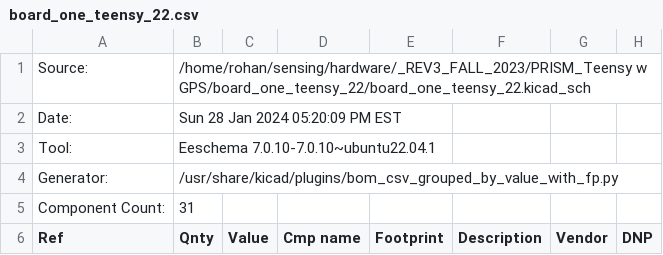
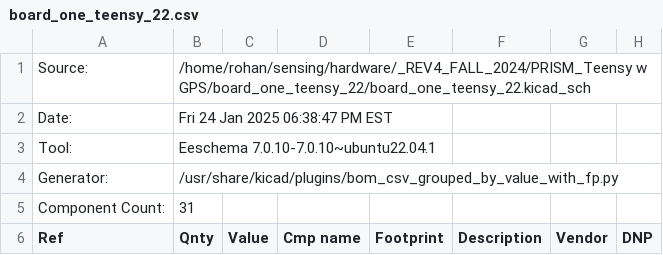
Before and after one commit to Olin-Rocketry/sensing, a CSV file: hardware/_REV4_FALL_2024/PRISM_Teensy w GPS/board_one_teensy_22/board_one_teensy_22.csv, drawn as a sheet; only a part is shown.

```diff
--- a/hardware/_REV4_FALL_2024/PRISM_Teensy w GPS/board_one_teensy_22/board_one_teensy_22.csv
+++ b/hardware/_REV4_FALL_2024/PRISM_Teensy w GPS/board_one_teensy_22/board_one_teensy_22.csv
@@ -1,3 +1,3 @@
-"Source:","/home/rohan/sensing/hardware/_REV3_FALL_2023/PRISM_Teensy w GPS/board_one_teensy_22/board_one_teensy_22.kicad_sch"
-"Date:","Sun 28 Jan 2024 05:20:09 PM EST"
+"Source:","/home/rohan/sensing/hardware/_REV4_FALL_2024/PRISM_Teensy w GPS/board_one_teensy_22/board_one_teensy_22.kicad_sch"
+"Date:","Fri 24 Jan 2025 06:38:47 PM EST"
 "Tool:","Eeschema 7.0.10-7.0.10~ubuntu22.04.1"
```
Also changed, not shown: hardware/_REV4_FALL_2024/PRISM_IO/CoreIO.csv, 6 other files.
